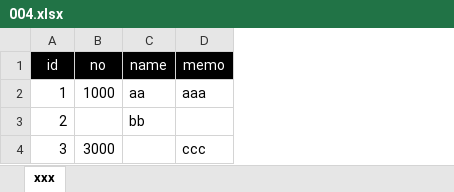
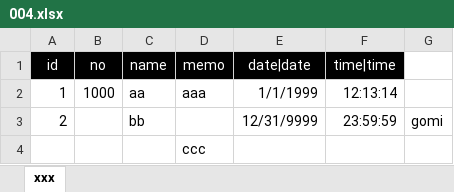
Before and after one commit to ngyuki/php-db-import, an Excel workbook: example/files/004.xlsx, sheet xxx, drawn as a sheet; values as stored, in another font and other column widths than the file's, no borders; removed rows and columns are numbered as before the commit, all else as after; the diff names each change by its address in the sheet, - before the commit and + after, or states it on an @@ line.

Commit message:
Excel で日時型をそのままインポートできるように列名に修飾子を指定できるようにした
- 表示形式を元に表示文字列を取得すればいいのだけど表示形式が常に general になる気がする
- つまり下記の方法ではうまくいかない？
    - https://stackoverflow.com/questions/19674633/how-to-get-date-from-excel-using-phpexcel-library
- カラム名にパイプを記述することで行値の修飾子となるようにした
- いまのところ date と time のみ

```diff
--- a/example/files/004.xlsx (sheet xxx)
+++ b/example/files/004.xlsx (sheet xxx)
+column E (date|date), rows 2-3: 1/1/1999 | 12/31/9999
+column F (time|time), rows 2-3: 12:13:14 | 23:59:59
+column G, row 3: gomi
-row 4: 3 | 3000 |  | ccc
+row 4:  |  |  | ccc
```
Also changed, not shown: 3 other files.
